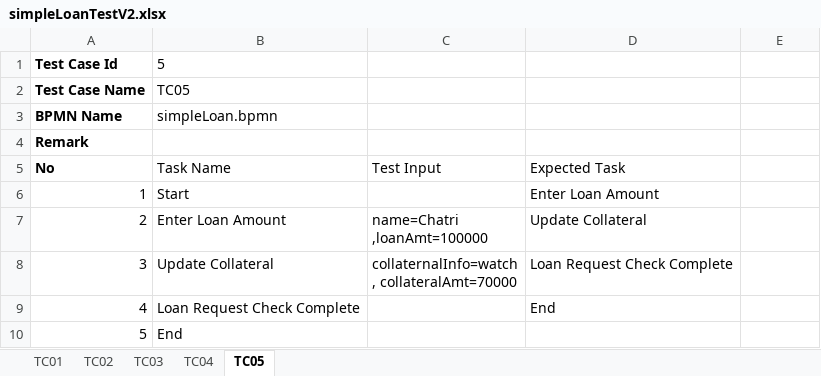
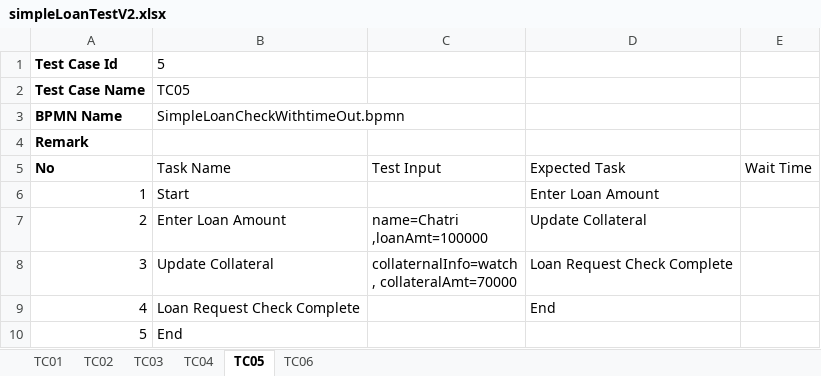
Before and after one commit to pingkunga/WeMuBPMN, an Excel workbook: src/main/resources/static/TestCaseUpload/SimpleLoanCheckWithtimeOut(ST-Weak/1)/simpleLoanTestV2.xlsx, sheet TC05, drawn as a sheet; values as stored, in another font and other column widths than the file's, no borders; the diff names each change by its address in the sheet, - before the commit and + after, or states it on an @@ line.

```diff
--- a/src/main/resources/static/TestCaseUpload/SimpleLoanCheckWithtimeOut(ST-Weak/1)/simpleLoanTestV2.xlsx (sheet TC05)
+++ b/src/main/resources/static/TestCaseUpload/SimpleLoanCheckWithtimeOut(ST-Weak/1)/simpleLoanTestV2.xlsx (sheet TC05)
+sheet tab: TC06
-B3 (Task Name): simpleLoan.bpmn
+B3 (Task Name): SimpleLoanCheckWithtimeOut.bpmn
-E5: (empty)
+E5: Wait Time
```
Also changed, not shown: sheet TC04, sheet TC01, sheet TC03, sheet TC02, 4 other files.
